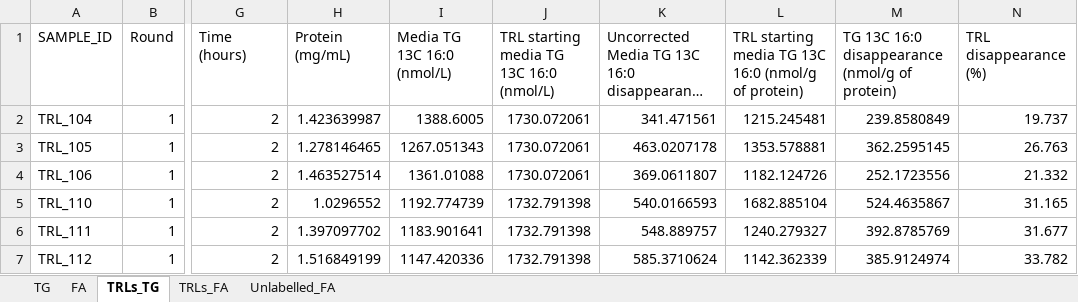
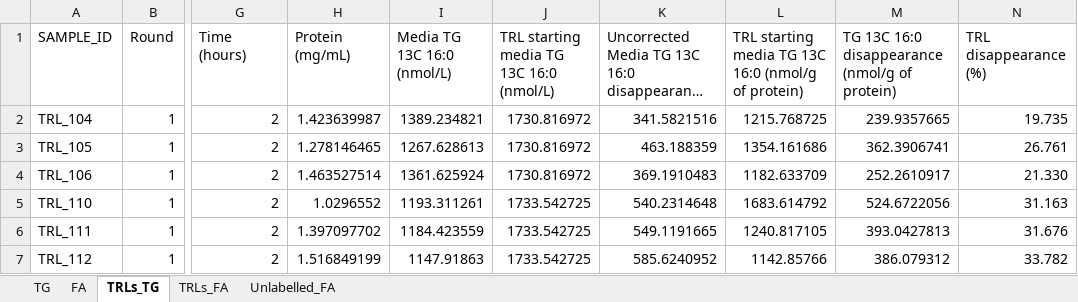
Before and after one commit to fwestcott/TRL, an Excel workbook: TRL Calculations - Media.xlsx, sheet TRLs_TG, drawn as a sheet; only a part is shown, gaps mark what is left out; long unchanged cells end in …; values as stored, in another font and other column widths than the file's, no borders; table styles not drawn; the diff covers the shown part only; the diff names each change by its address in the sheet, - before the commit and + after, or states it on an @@ line.

```diff
--- a/TRL Calculations - Media.xlsx (sheet TRLs_TG)
+++ b/TRL Calculations - Media.xlsx (sheet TRLs_TG)
-I2 (Media TG 13C 16:0 (nmol/L)): 1388.6005
+I2 (Media TG 13C 16:0 (nmol/L)): 1389.234821
-J2:J4: 1730.072061
+J2:J4: 1730.816972
-K2: 341.471561
+K2: 341.5821516
-L2: 1215.245481
+L2: 1215.768725
-M2: 239.8580849
+M2: 239.9357665
-N2 (TRL disappearance (%)): 19.737
+N2 (TRL disappearance (%)): 19.735
-I3 (Media TG 13C 16:0 (nmol/L)): 1267.051343
+I3 (Media TG 13C 16:0 (nmol/L)): 1267.628613
-K3: 463.0207178
+K3: 463.188359
-L3: 1353.578881
+L3: 1354.161686
-M3: 362.2595145
+M3: 362.3906741
-N3 (TRL disappearance (%)): 26.763
+N3 (TRL disappearance (%)): 26.761
-I4 (Media TG 13C 16:0 (nmol/L)): 1361.01088
+I4 (Media TG 13C 16:0 (nmol/L)): 1361.625924
-K4: 369.0611807
+K4: 369.1910483
-L4: 1182.124726
+L4: 1182.633709
-M4: 252.1723556
+M4: 252.2610917
-N4 (TRL disappearance (%)): 21.332
+N4 (TRL disappearance (%)): 21.330
-I5 (Media TG 13C 16:0 (nmol/L)): 1192.774739
+I5 (Media TG 13C 16:0 (nmol/L)): 1193.311261
-J5:J7: 1732.791398
+J5:J7: 1733.542725
-K5: 540.0166593
+K5: 540.2314648
-L5: 1682.885104
+L5: 1683.614792
-M5: 524.4635867
+M5: 524.6722056
-N5 (TRL disappearance (%)): 31.165
+N5 (TRL disappearance (%)): 31.163
-I6 (Media TG 13C 16:0 (nmol/L)): 1183.901641
+I6 (Media TG 13C 16:0 (nmol/L)): 1184.423559
-K6: 548.889757
+K6: 549.1191665
-L6: 1240.279327
+L6: 1240.817105
-M6: 392.8785769
+M6: 393.0427813
-N6 (TRL disappearance (%)): 31.677
+N6 (TRL disappearance (%)): 31.676
-I7 (Media TG 13C 16:0 (nmol/L)): 1147.420336
+I7 (Media TG 13C 16:0 (nmol/L)): 1147.91863
-K7: 585.3710624
+K7: 585.6240952
-L7: 1142.362339
+L7: 1142.85766
-M7: 385.9124974
+M7: 386.079312
```
Also changed, not shown: 151 edited cells elsewhere in this sheet, sheet FA, sheet Unlabelled_FA, sheet TG, sheet TRLs_FA, TRL Calculations - Cells.xlsx, TRL all data.xlsx, 1 other file.
